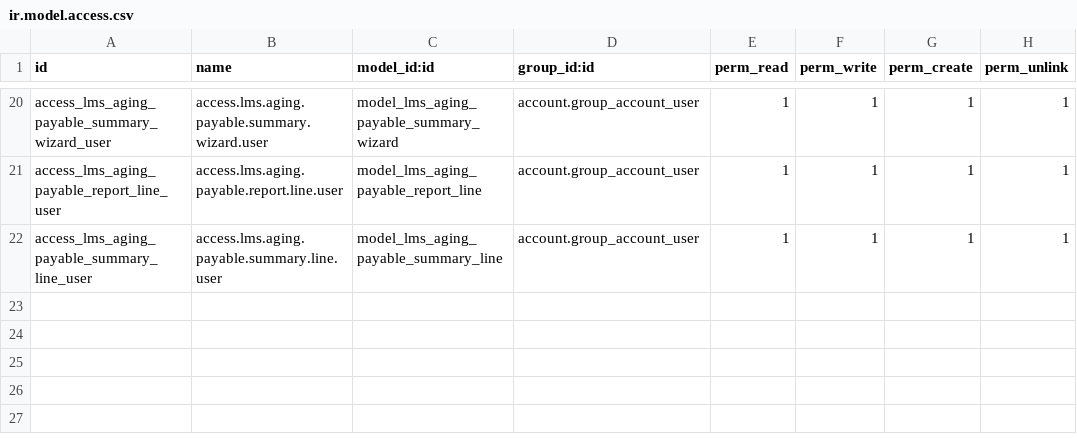
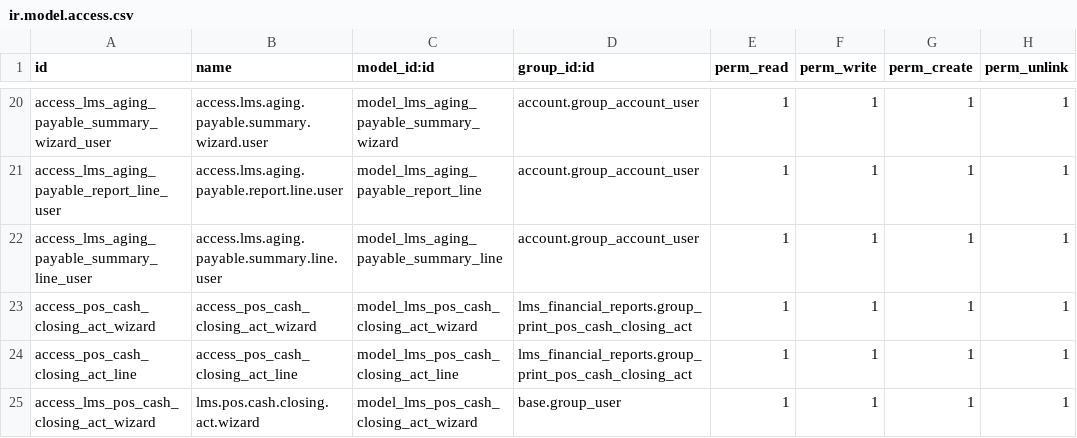
Before and after one commit to lorenzoortega/lms_financial_reports, a CSV file: security/ir.model.access.csv, drawn as a sheet; only a part is shown, gaps mark what is left out.

Commit message:
Actualizaciones reportes financieros y acta cierre POS

```diff
--- a/security/ir.model.access.csv
+++ b/security/ir.model.access.csv
@@ -22 +22,4 @@ access_lms_aging_payable_report_line_user,access.lms.aging.payable.report.line.u
 access_lms_aging_payable_summary_line_user,access.lms.aging.payable.summary.line.user,model_lms_aging_payable_summary_line,account.group_account_user,1,1,1,1
+access_pos_cash_closing_act_wizard,access_pos_cash_closing_act_wizard,model_lms_pos_cash_closing_act_wizard,lms_financial_reports.group_print_pos_cash_closing_act,1,1,1,1
+access_pos_cash_closing_act_line,access_pos_cash_closing_act_line,model_lms_pos_cash_closing_act_line,lms_financial_reports.group_print_pos_cash_closing_act,1,1,1,1
+access_lms_pos_cash_closing_act_wizard,lms.pos.cash.closing.act.wizard,model_lms_pos_cash_closing_act_wizard,base.group_user,1,1,1,1
```
Also changed, not shown: 15 other files.
